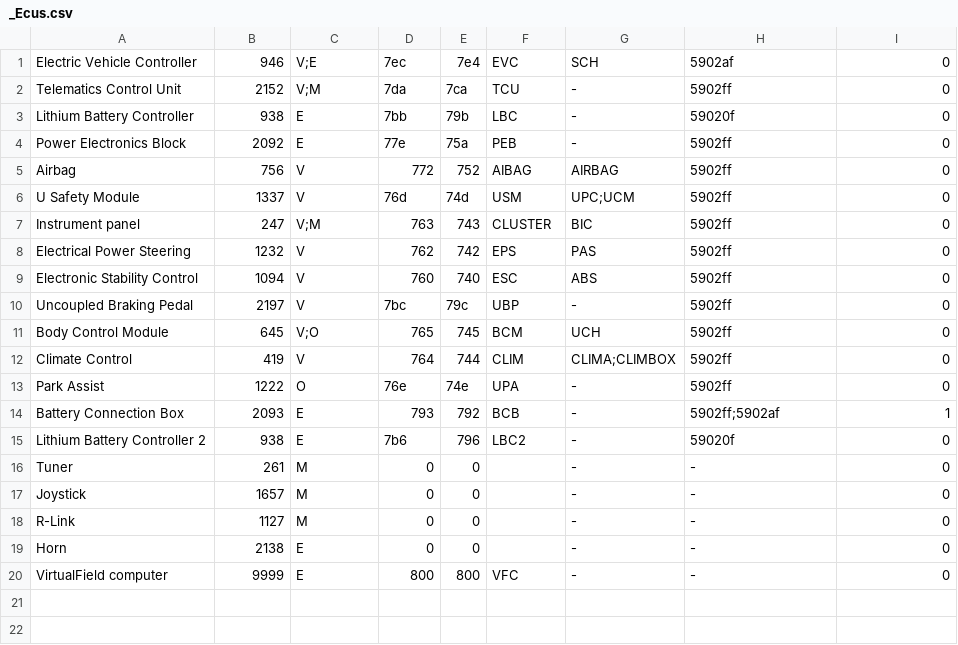
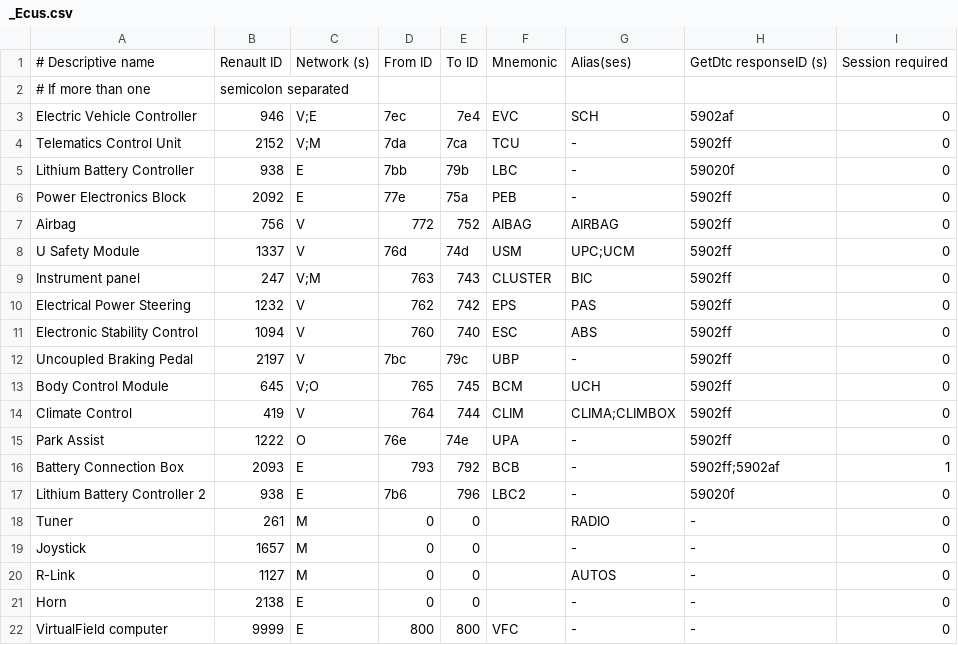
Before and after one commit to fesch/CanZE, a CSV file: app/src/main/assets/_Ecus.csv, drawn as a sheet.

Commit message:
Added a few descriptions to _Ecus.

```diff
--- a/app/src/main/assets/_Ecus.csv
+++ b/app/src/main/assets/_Ecus.csv
@@ -1 +1,3 @@
+# Descriptive name, Renault ID, Network (s), From ID, To ID, Mnemonic, Alias(ses), GetDtc responseID (s),  Session required
+# If more than one, semicolon separated
 Electric Vehicle Controller,946,V;E,7ec,7e4,EVC,SCH,5902af,0
@@ -15,5 +17,5 @@ Battery Connection Box,2093,E,793,792,BCB,-,5902ff;5902af,1
 Lithium Battery Controller 2,938,E,7b6,796,LBC2,-,59020f,0
-Tuner,261,M,0,0,,-,-,0
+Tuner,261,M,0,0,,RADIO,-,0
 Joystick,1657,M,0,0,,-,-,0
-R-Link,1127,M,0,0,,-,-,0
+R-Link,1127,M,0,0,,AUTOS,-,0
 Horn,2138,E,0,0,,-,-,0
```
